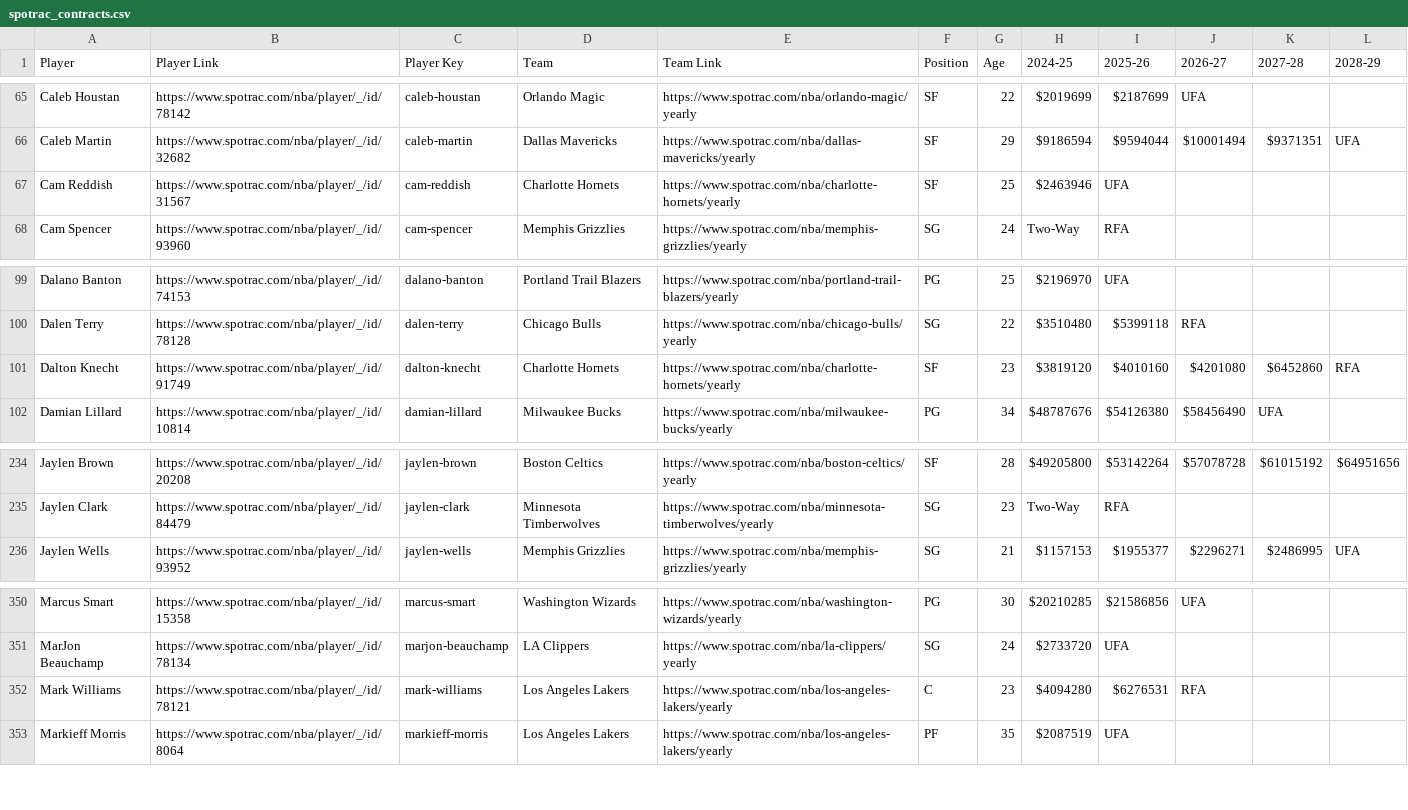
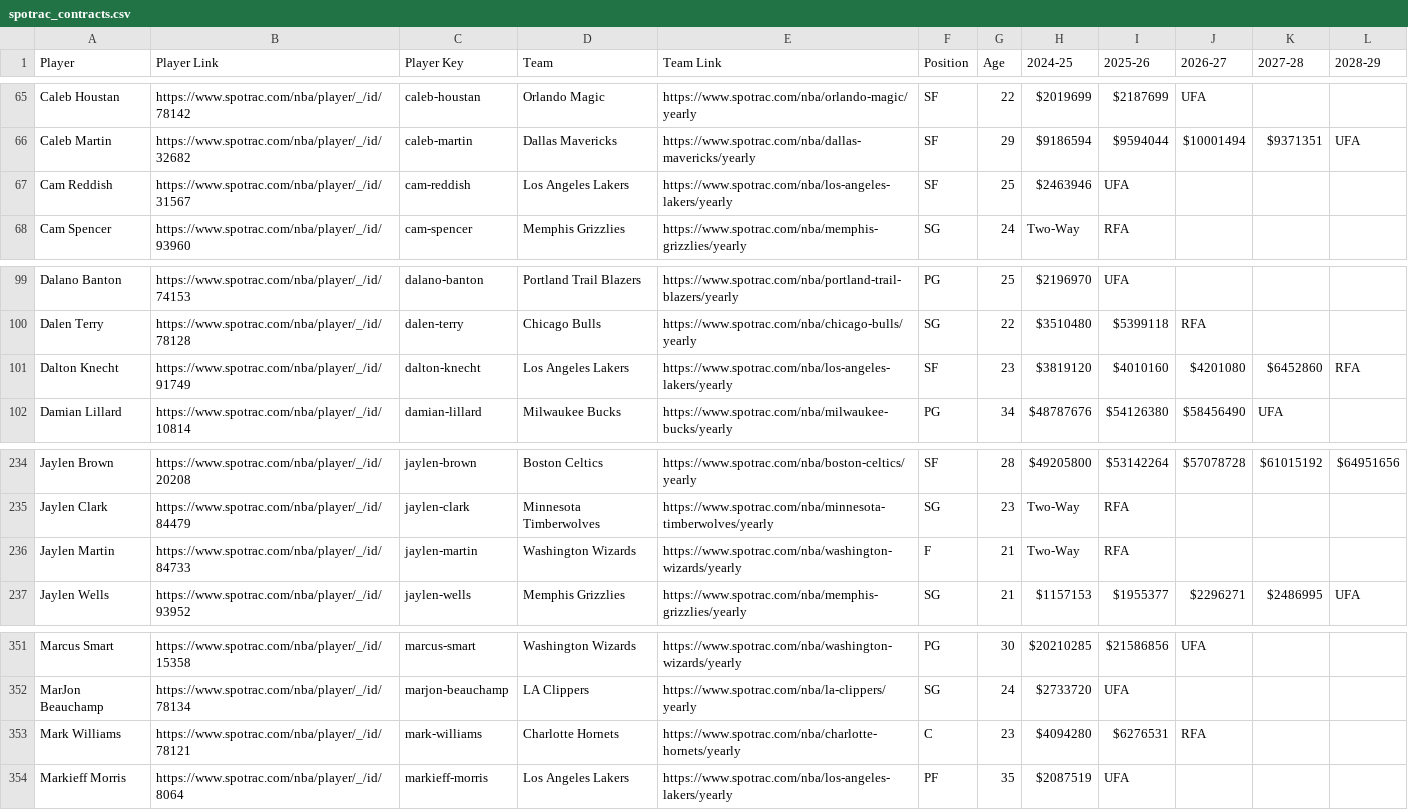
Before and after one commit to b-harr/dmcb, a CSV file: data/spotrac_contracts.csv, drawn as a sheet; only a part is shown, gaps mark what is left out.

Commit message:
Mark Williams trade has been rescinded
Cam Reddish (SF)
Feb 08, 2025 - Trade between Los Angeles (LAL) and Charlotte (CHA) has been rescinded

Dalton Knecht (SF)
Feb 08, 2025 - Trade between Los Angeles (LAL) and Charlotte (CHA) has been rescinded

Jaylen Martin (F)
Feb 08, 2025 - Signed a Two-Way contract with Washington (WAS)

Mark Williams (C)
Feb 08, 2025 - Trade between Los Angeles (LAL) and Charlotte (CHA) has been rescinded

```diff
--- a/data/spotrac_contracts.csv
+++ b/data/spotrac_contracts.csv
@@ -66,3 +66,3 @@ Caleb Houstan,https://www.spotrac.com/nba/player/_/id/78142,caleb-houstan,Orland
 Caleb Martin,https://www.spotrac.com/nba/player/_/id/32682,caleb-martin,Dallas Mavericks,https://www.spotrac.com/nba/dallas-mavericks/yearly,SF,29,$9186594,$9594044,$10001494,$9371351,UFA
-Cam Reddish,https://www.spotrac.com/nba/player/_/id/31567,cam-reddish,Charlotte Hornets,https://www.spotrac.com/nba/charlotte-hornets/yearly,SF,25,$2463946,UFA,,,
+Cam Reddish,https://www.spotrac.com/nba/player/_/id/31567,cam-reddish,Los Angeles Lakers,https://www.spotrac.com/nba/los-angeles-lakers/yearly,SF,25,$2463946,UFA,,,
 Cam Spencer,https://www.spotrac.com/nba/player/_/id/93960,cam-spencer,Memphis Grizzlies,https://www.spotrac.com/nba/memphis-grizzlies/yearly,SG,24,Two-Way,RFA,,,
@@ -100,3 +100,3 @@ Dalano Banton,https://www.spotrac.com/nba/player/_/id/74153,dalano-banton,Portla
 Dalen Terry,https://www.spotrac.com/nba/player/_/id/78128,dalen-terry,Chicago Bulls,https://www.spotrac.com/nba/chicago-bulls/yearly,SG,22,$3510480,$5399118,RFA,,
-Dalton Knecht,https://www.spotrac.com/nba/player/_/id/91749,dalton-knecht,Charlotte Hornets,https://www.spotrac.com/nba/charlotte-hornets/yearly,SF,23,$3819120,$4010160,$4201080,$6452860,RFA
+Dalton Knecht,https://www.spotrac.com/nba/player/_/id/91749,dalton-knecht,Los Angeles Lakers,https://www.spotrac.com/nba/los-angeles-lakers/yearly,SF,23,$3819120,$4010160,$4201080,$6452860,RFA
 Damian Lillard,https://www.spotrac.com/nba/player/_/id/10814,damian-lillard,Milwaukee Bucks,https://www.spotrac.com/nba/milwaukee-bucks/yearly,PG,34,$48787676,$54126380,$58456490,UFA,
@@ -235,2 +235,3 @@ Jaylen Brown,https://www.spotrac.com/nba/player/_/id/20208,jaylen-brown,Boston C
 Jaylen Clark,https://www.spotrac.com/nba/player/_/id/84479,jaylen-clark,Minnesota Timberwolves,https://www.spotrac.com/nba/minnesota-timberwolves/yearly,SG,23,Two-Way,RFA,,,
+Jaylen Martin,https://www.spotrac.com/nba/player/_/id/84733,jaylen-martin,Washington Wizards,https://www.spotrac.com/nba/washington-wizards/yearly,F,21,Two-Way,RFA,,,
 Jaylen Wells,https://www.spotrac.com/nba/player/_/id/93952,jaylen-wells,Memphis Grizzlies,https://www.spotrac.com/nba/memphis-grizzlies/yearly,SG,21,$1157153,$1955377,$2296271,$2486995,UFA
@@ -351,3 +352,3 @@ Marcus Smart,https://www.spotrac.com/nba/player/_/id/15358,marcus-smart,Washingt
 MarJon Beauchamp,https://www.spotrac.com/nba/player/_/id/78134,marjon-beauchamp,LA Clippers,https://www.spotrac.com/nba/la-clippers/yearly,SG,24,$2733720,UFA,,,
-Mark Williams,https://www.spotrac.com/nba/player/_/id/78121,mark-williams,Los Angeles Lakers,https://www.spotrac.com/nba/los-angeles-lakers/yearly,C,23,$4094280,$6276531,RFA,,
+Mark Williams,https://www.spotrac.com/nba/player/_/id/78121,mark-williams,Charlotte Hornets,https://www.spotrac.com/nba/charlotte-hornets/yearly,C,23,$4094280,$6276531,RFA,,
 Markieff Morris,https://www.spotrac.com/nba/player/_/id/8064,markieff-morris,Los Angeles Lakers,https://www.spotrac.com/nba/los-angeles-lakers/yearly,PF,35,$2087519,UFA,,,
```
